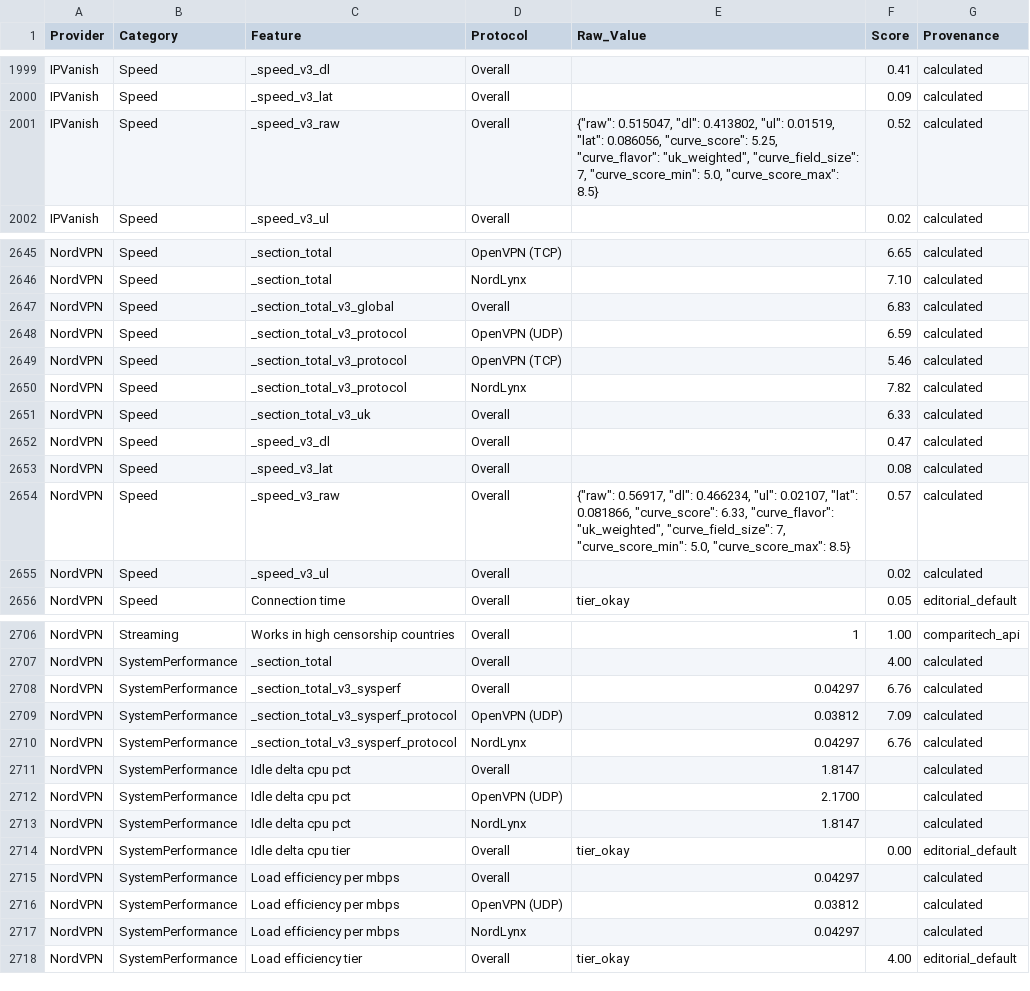
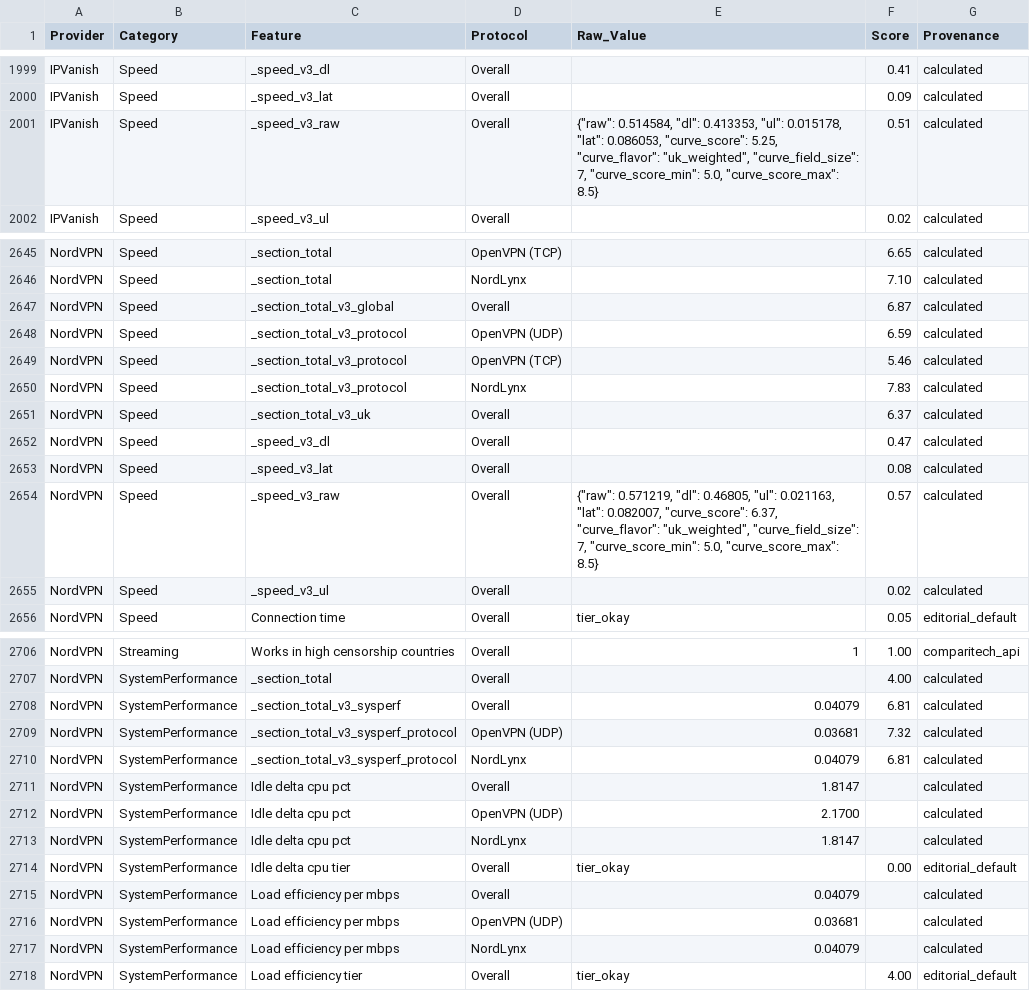
Before and after one commit to SeanMcGrathCT/comparitech-vpn-hub, a CSV file: Comparitech_Feature_Scores_Long.csv, drawn as a sheet; only a part is shown, gaps mark what is left out; the diff covers the shown part only.

Commit message:
data: evidence pack refresh 2026-06-18T04:03:36Z

```diff
--- a/Comparitech_Feature_Scores_Long.csv
+++ b/Comparitech_Feature_Scores_Long.csv
@@ -2000,3 +2000,3 @@ IPVanish,Speed,_speed_v3_dl,Overall,,0.41,calculated
 IPVanish,Speed,_speed_v3_lat,Overall,,0.09,calculated
-IPVanish,Speed,_speed_v3_raw,Overall,"{""raw"": 0.515047, ""dl"": 0.413802, ""ul"": 0.01519, ""lat"": 0.086056, ""curve_score"": 5.25, ""curve_flavor"": ""uk_weighted"", ""curve_field_size"": 7, ""curve_score_min"": 5.0, ""curve_score_max"": 8.5}",0.52,calculated
+IPVanish,Speed,_speed_v3_raw,Overall,"{""raw"": 0.514584, ""dl"": 0.413353, ""ul"": 0.015178, ""lat"": 0.086053, ""curve_score"": 5.25, ""curve_flavor"": ""uk_weighted"", ""curve_field_size"": 7, ""curve_score_min"": 5.0, ""curve_score_max"": 8.5}",0.51,calculated
 IPVanish,Speed,_speed_v3_ul,Overall,,0.02,calculated
@@ -2646,10 +2646,10 @@ NordVPN,Speed,_section_total,OpenVPN (TCP),,6.65,calculated
 NordVPN,Speed,_section_total,NordLynx,,7.10,calculated
-NordVPN,Speed,_section_total_v3_global,Overall,,6.83,calculated
+NordVPN,Speed,_section_total_v3_global,Overall,,6.87,calculated
 NordVPN,Speed,_section_total_v3_protocol,OpenVPN (UDP),,6.59,calculated
 NordVPN,Speed,_section_total_v3_protocol,OpenVPN (TCP),,5.46,calculated
-NordVPN,Speed,_section_total_v3_protocol,NordLynx,,7.82,calculated
-NordVPN,Speed,_section_total_v3_uk,Overall,,6.33,calculated
+NordVPN,Speed,_section_total_v3_protocol,NordLynx,,7.83,calculated
+NordVPN,Speed,_section_total_v3_uk,Overall,,6.37,calculated
 NordVPN,Speed,_speed_v3_dl,Overall,,0.47,calculated
 NordVPN,Speed,_speed_v3_lat,Overall,,0.08,calculated
-NordVPN,Speed,_speed_v3_raw,Overall,"{""raw"": 0.56917, ""dl"": 0.466234, ""ul"": 0.02107, ""lat"": 0.081866, ""curve_score"": 6.33, ""curve_flavor"": ""uk_weighted"", ""curve_field_size"": 7, ""curve_score_min"": 5.0, ""curve_score_max"": 8.5}",0.57,calculated
+NordVPN,Speed,_speed_v3_raw,Overall,"{""raw"": 0.571219, ""dl"": 0.46805, ""ul"": 0.021163, ""lat"": 0.082007, ""curve_score"": 6.37, ""curve_flavor"": ""uk_weighted"", ""curve_field_size"": 7, ""curve_score_min"": 5.0, ""curve_score_max"": 8.5}",0.57,calculated
 NordVPN,Speed,_speed_v3_ul,Overall,,0.02,calculated
@@ -2707,5 +2707,5 @@ NordVPN,Streaming,Works in high censorship countries,Overall,1,1.00,comparitech_
 NordVPN,SystemPerformance,_section_total,Overall,,4.00,calculated
-NordVPN,SystemPerformance,_section_total_v3_sysperf,Overall,0.04297,6.76,calculated
-NordVPN,SystemPerformance,_section_total_v3_sysperf_protocol,OpenVPN (UDP),0.03812,7.09,calculated
-NordVPN,SystemPerformance,_section_total_v3_sysperf_protocol,NordLynx,0.04297,6.76,calculated
+NordVPN,SystemPerformance,_section_total_v3_sysperf,Overall,0.04079,6.81,calculated
+NordVPN,SystemPerformance,_section_total_v3_sysperf_protocol,OpenVPN (UDP),0.03681,7.32,calculated
+NordVPN,SystemPerformance,_section_total_v3_sysperf_protocol,NordLynx,0.04079,6.81,calculated
 NordVPN,SystemPerformance,Idle delta cpu pct,Overall,1.8147,,calculated
@@ -2714,5 +2714,5 @@ NordVPN,SystemPerformance,Idle delta cpu pct,NordLynx,1.8147,,calculated
 NordVPN,SystemPerformance,Idle delta cpu tier,Overall,tier_okay,0.00,editorial_default
-NordVPN,SystemPerformance,Load efficiency per mbps,Overall,0.04297,,calculated
-NordVPN,SystemPerformance,Load efficiency per mbps,OpenVPN (UDP),0.03812,,calculated
-NordVPN,SystemPerformance,Load efficiency per mbps,NordLynx,0.04297,,calculated
+NordVPN,SystemPerformance,Load efficiency per mbps,Overall,0.04079,,calculated
+NordVPN,SystemPerformance,Load efficiency per mbps,OpenVPN (UDP),0.03681,,calculated
+NordVPN,SystemPerformance,Load efficiency per mbps,NordLynx,0.04079,,calculated
 NordVPN,SystemPerformance,Load efficiency tier,Overall,tier_okay,4.00,editorial_default
```
Also changed, not shown: 2 edited cells elsewhere in this file, Comparitech_Raw_Telemetry.csv, use-cases/bbc-iplayer_scorecard.csv, 16 other files.
